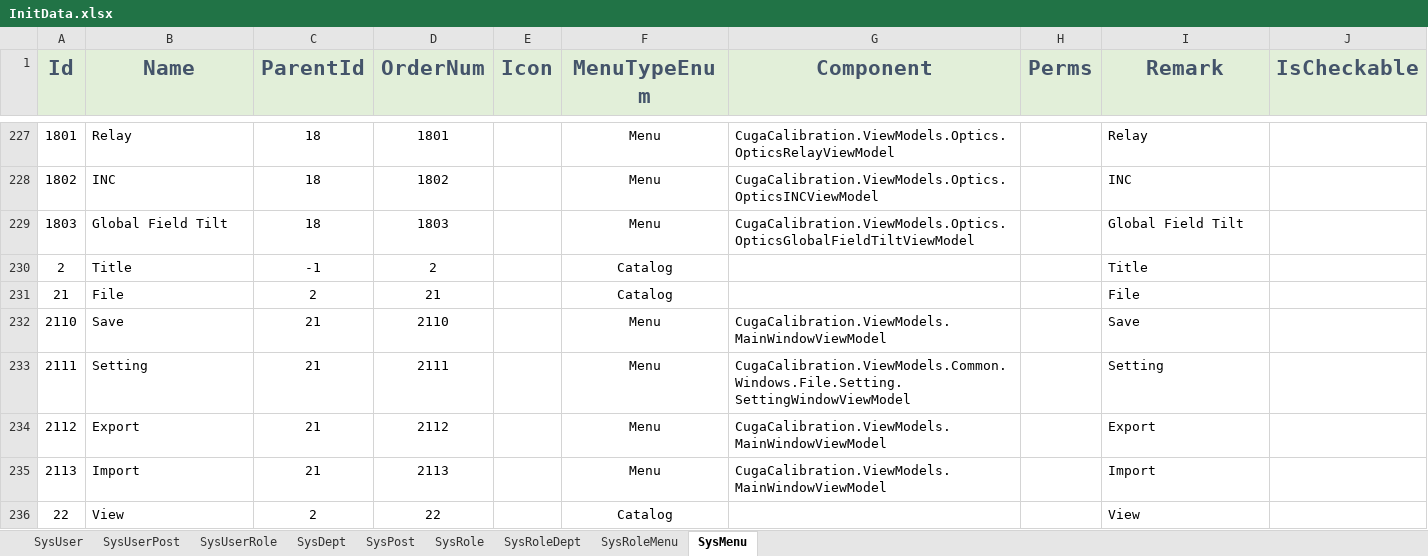
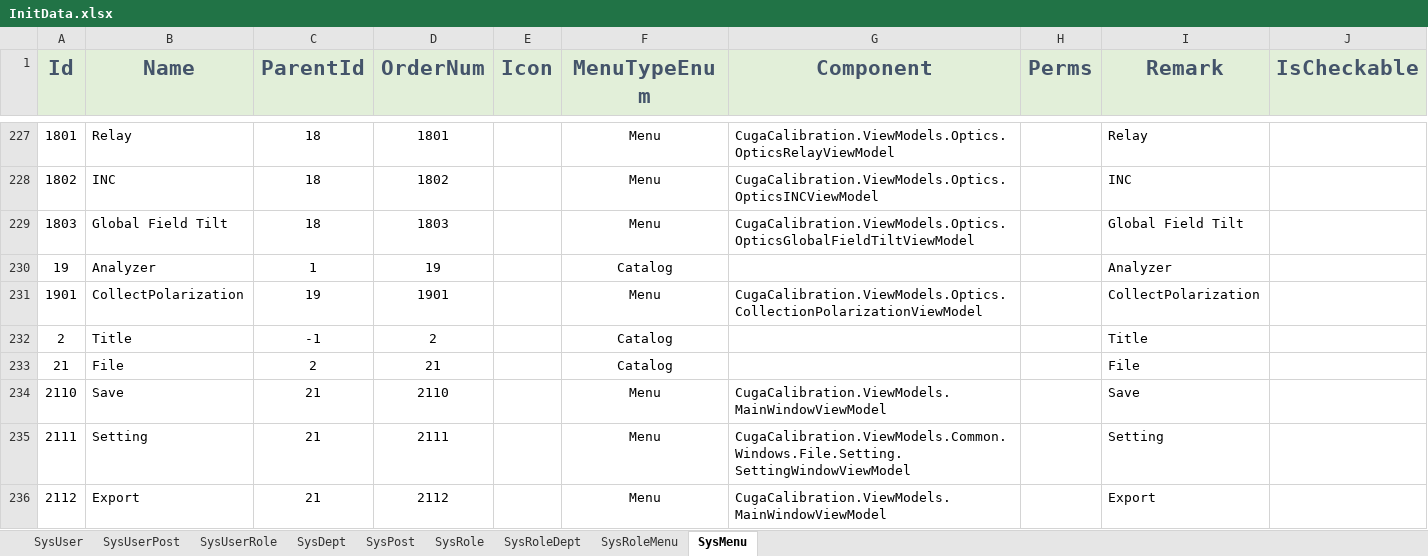
Before and after one commit to semix-global/netcore_semix_cuga_calibration, an Excel workbook: Sources/Cuga-Calibration-Solution/Assets/Data/InitData.xlsx, sheet SysMenu, drawn as a sheet; only a part is shown, gaps mark what is left out; the shorter side is filled out with more unchanged rows; values as stored, in another font and other column widths than the file's, no borders; the diff names each change by its address in the sheet, - before the commit and + after, or states it on an @@ line.

```diff
--- a/Sources/Cuga-Calibration-Solution/Assets/Data/InitData.xlsx (sheet SysMenu)
+++ b/Sources/Cuga-Calibration-Solution/Assets/Data/InitData.xlsx (sheet SysMenu)
+row 230: 19 | Analyzer | 1 | 19 |  | Catalog |  |  | Analyzer
+row 231: 1901 | CollectPolarization | 19 | 1901 |  | Menu | CugaCalibration.ViewModels.Optics.CollectionPolarizationViewModel |  | CollectPolarization
```
Also changed, not shown: 4 other files.
